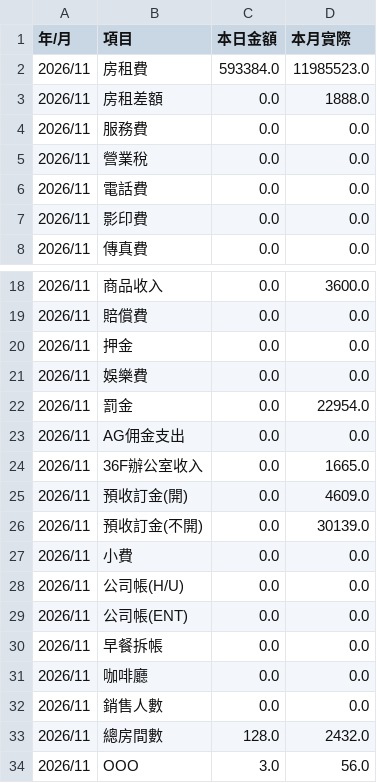
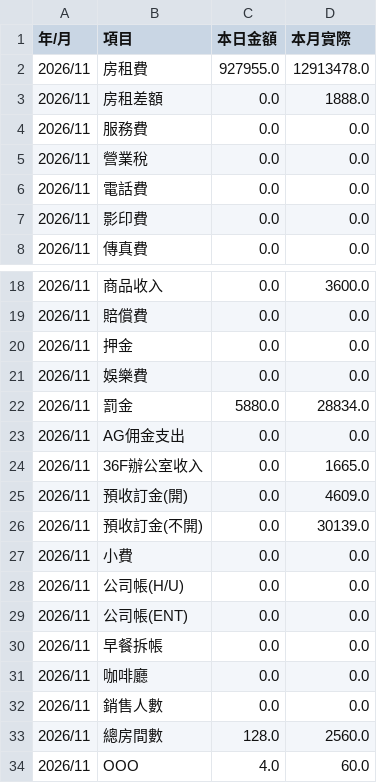
Before and after one commit to sm281348-netizen/roaders-plus-app, a CSV file: data/pms_backup/station_eis_202611.csv, drawn as a sheet; only a part is shown, gaps mark what is left out.

```diff
--- a/data/pms_backup/station_eis_202611.csv
+++ b/data/pms_backup/station_eis_202611.csv
@@ -1,3 +1,3 @@
 年/月,項目,本日金額,本月實際
-2026/11,房租費,593384.0,11985523.0
+2026/11,房租費,927955.0,12913478.0
 2026/11,房租差額,0.0,1888.0
@@ -21,3 +21,3 @@
 2026/11,娛樂費,0.0,0.0
-2026/11,罰金,0.0,22954.0
+2026/11,罰金,5880.0,28834.0
 2026/11,AG佣金支出,0.0,0.0
@@ -32,3 +32,3 @@
 2026/11,銷售人數,0.0,0.0
-2026/11,總房間數,128.0,2432.0
-2026/11,OOO,3.0,56.0
+2026/11,總房間數,128.0,2560.0
+2026/11,OOO,4.0,60.0
```
Also changed, not shown: data/pms_backup/station_channels.csv, data/pms_backup/station_occ_data.csv, 2 other files.
